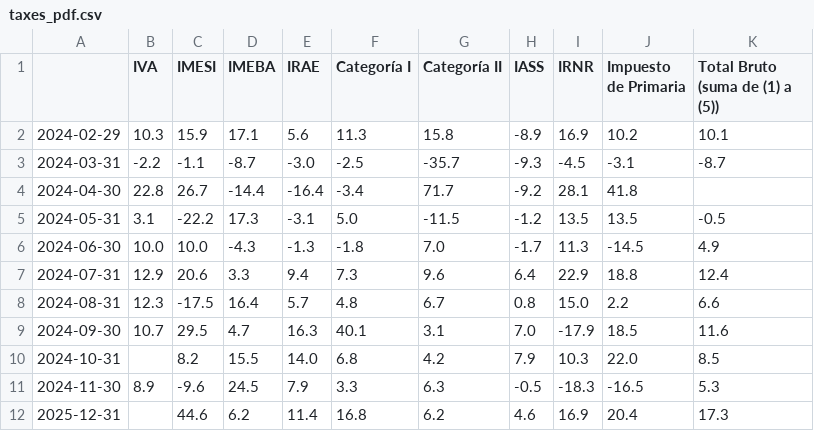
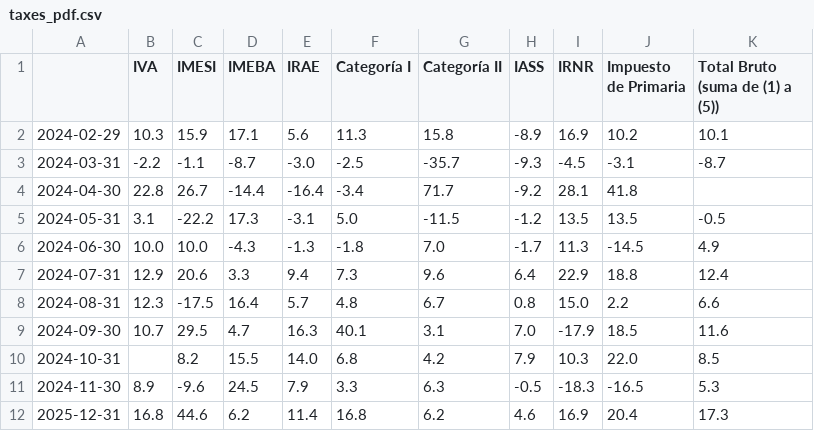
Before and after one commit to rxavier/econuy-extras, a CSV file: econuy_extras/retrieval/taxes_pdf.csv, drawn as a sheet.

Commit message:
Commit from GitHub Actions (taxes_pdf)

```diff
--- a/econuy_extras/retrieval/taxes_pdf.csv
+++ b/econuy_extras/retrieval/taxes_pdf.csv
@@ -11,2 +11,2 @@
 2024-11-30,8.9,-9.6,24.5,7.9,3.3,6.3,-0.5,-18.3,-16.5,5.3
-2025-12-31,,44.6,6.2,11.4,16.8,6.2,4.6,16.9,20.4,17.3
+2025-12-31,16.8,44.6,6.2,11.4,16.8,6.2,4.6,16.9,20.4,17.3
```
